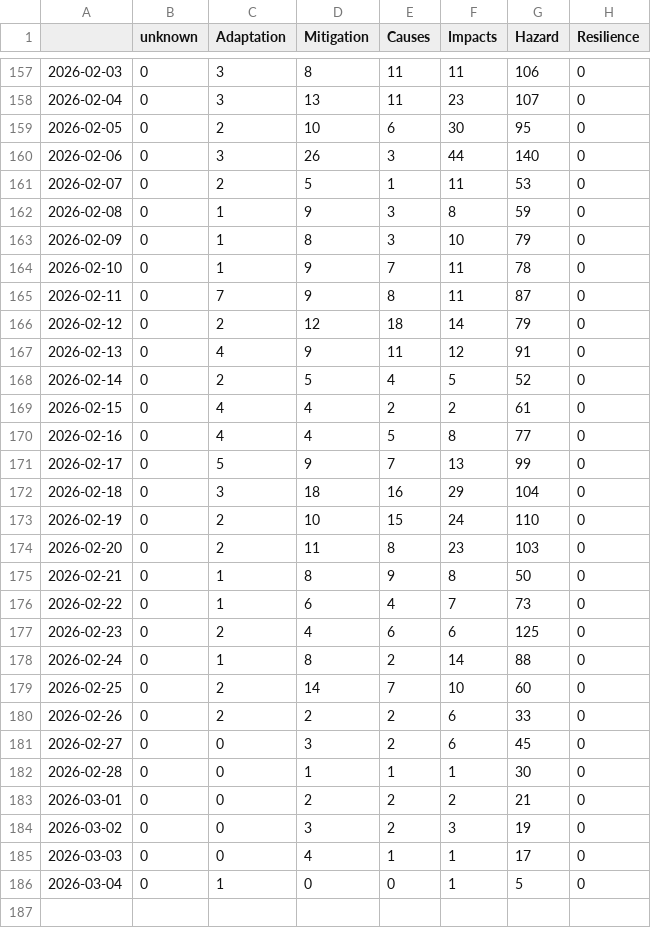
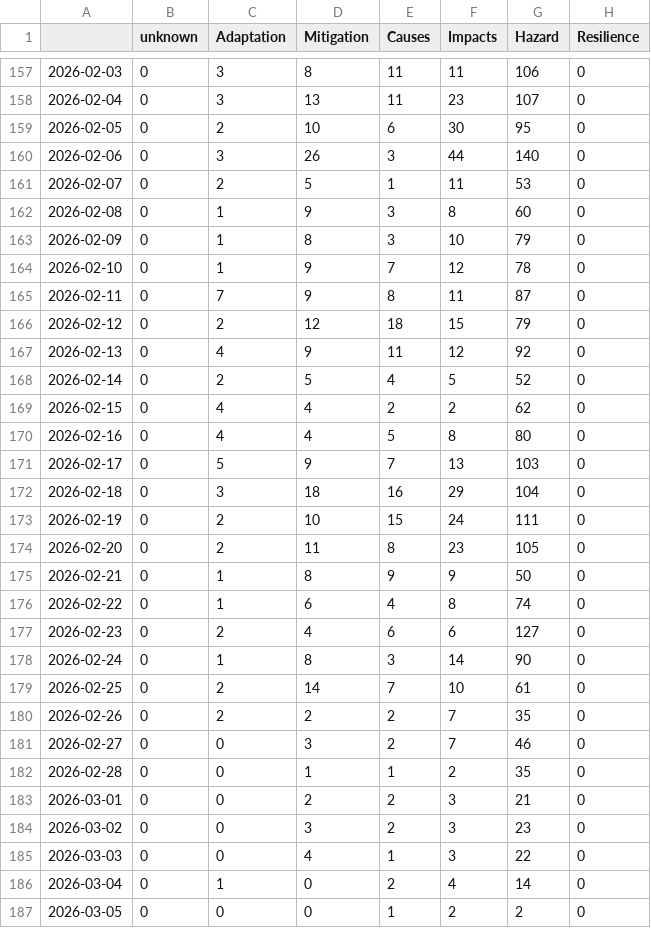
Before and after one commit to ms2329-news/collectionIsComing, a CSV file: csv/topics_date.csv, drawn as a sheet; only a part is shown, gaps mark what is left out; the diff covers the shown part only.

```diff
--- a/csv/topics_date.csv
+++ b/csv/topics_date.csv
@@ -161,26 +161,27 @@
 2026-02-07,0,2,5,1,11,53,0
-2026-02-08,0,1,9,3,8,59,0
+2026-02-08,0,1,9,3,8,60,0
 2026-02-09,0,1,8,3,10,79,0
-2026-02-10,0,1,9,7,11,78,0
+2026-02-10,0,1,9,7,12,78,0
 2026-02-11,0,7,9,8,11,87,0
-2026-02-12,0,2,12,18,14,79,0
-2026-02-13,0,4,9,11,12,91,0
+2026-02-12,0,2,12,18,15,79,0
+2026-02-13,0,4,9,11,12,92,0
 2026-02-14,0,2,5,4,5,52,0
-2026-02-15,0,4,4,2,2,61,0
-2026-02-16,0,4,4,5,8,77,0
-2026-02-17,0,5,9,7,13,99,0
+2026-02-15,0,4,4,2,2,62,0
+2026-02-16,0,4,4,5,8,80,0
+2026-02-17,0,5,9,7,13,103,0
 2026-02-18,0,3,18,16,29,104,0
-2026-02-19,0,2,10,15,24,110,0
-2026-02-20,0,2,11,8,23,103,0
-2026-02-21,0,1,8,9,8,50,0
-2026-02-22,0,1,6,4,7,73,0
-2026-02-23,0,2,4,6,6,125,0
-2026-02-24,0,1,8,2,14,88,0
-2026-02-25,0,2,14,7,10,60,0
-2026-02-26,0,2,2,2,6,33,0
-2026-02-27,0,0,3,2,6,45,0
-2026-02-28,0,0,1,1,1,30,0
-2026-03-01,0,0,2,2,2,21,0
-2026-03-02,0,0,3,2,3,19,0
-2026-03-03,0,0,4,1,1,17,0
-2026-03-04,0,1,0,0,1,5,0
+2026-02-19,0,2,10,15,24,111,0
+2026-02-20,0,2,11,8,23,105,0
+2026-02-21,0,1,8,9,9,50,0
+2026-02-22,0,1,6,4,8,74,0
+2026-02-23,0,2,4,6,6,127,0
+2026-02-24,0,1,8,3,14,90,0
+2026-02-25,0,2,14,7,10,61,0
+2026-02-26,0,2,2,2,7,35,0
+2026-02-27,0,0,3,2,7,46,0
+2026-02-28,0,0,1,1,2,35,0
+2026-03-01,0,0,2,2,3,21,0
+2026-03-02,0,0,3,2,3,23,0
+2026-03-03,0,0,4,1,3,22,0
+2026-03-04,0,1,0,2,4,14,0
+2026-03-05,0,0,0,1,2,2,0
```
Also changed, not shown: 2 edited cells elsewhere in this file, 5 other files.
